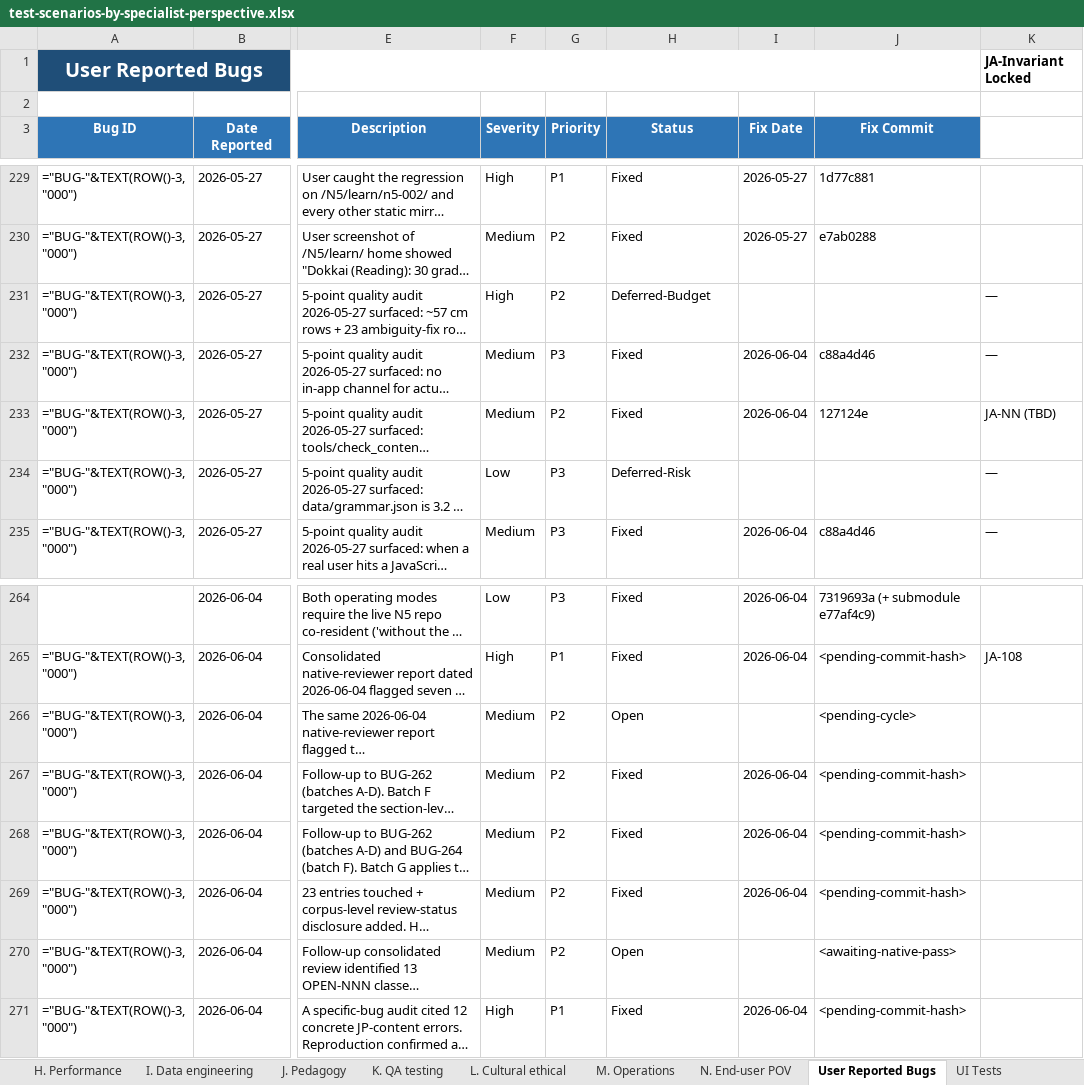
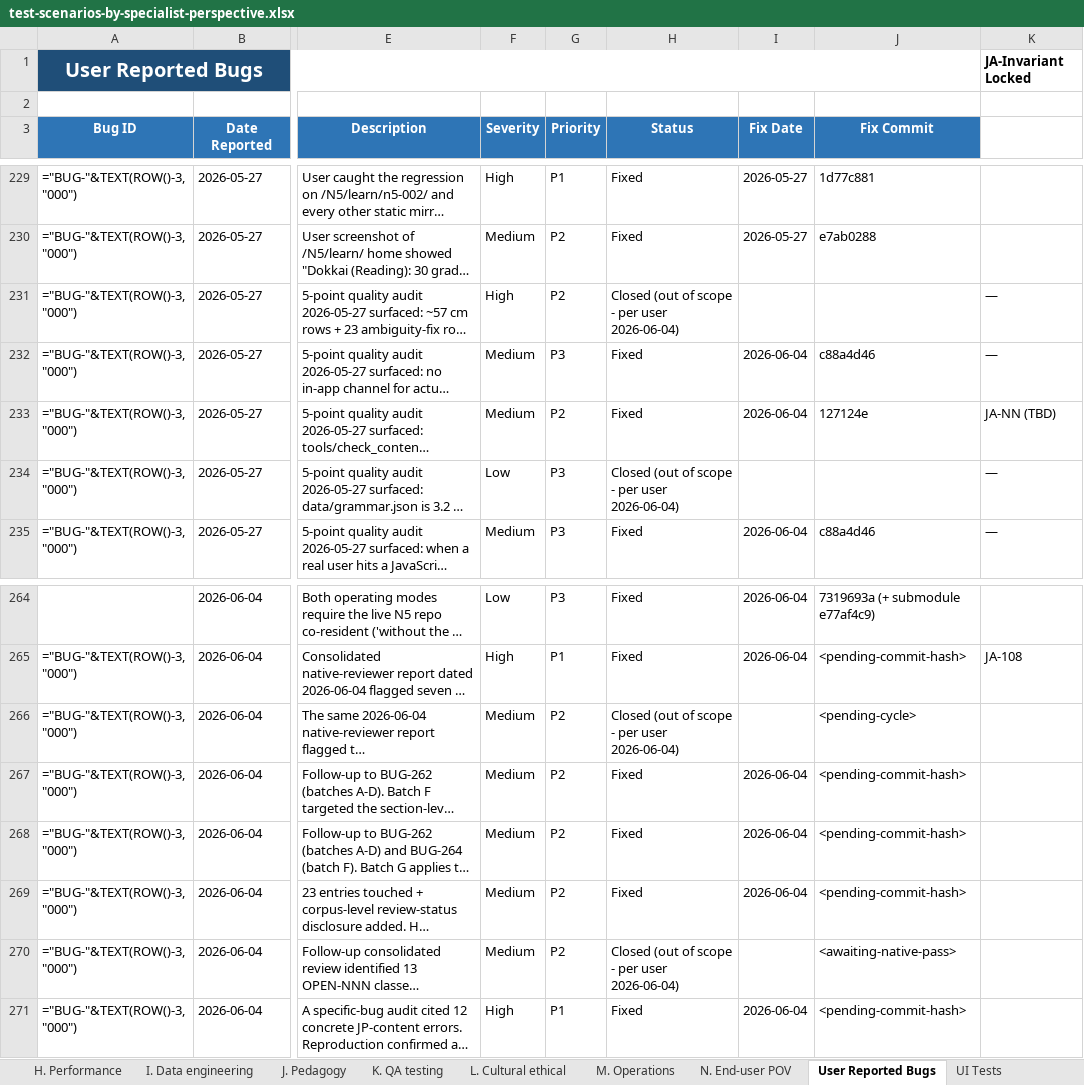
Before and after one commit to gauravaccentureproducts/JLPTSuccess, an Excel workbook: N5/specifications/test-scenarios-by-specialist-perspective.xlsx, sheet User Reported Bugs, drawn as a sheet; only a part is shown, gaps mark what is left out; long unchanged cells end in …; values as stored, in another font and other column widths than the file's, no borders; formulas without a stored value are shown as written; conditional formats not drawn; the diff names each change by its address in the sheet, - before the commit and + after, or states it on an @@ line.

```diff
--- a/N5/specifications/test-scenarios-by-specialist-perspective.xlsx (sheet User Reported Bugs)
+++ b/N5/specifications/test-scenarios-by-specialist-perspective.xlsx (sheet User Reported Bugs)
-H231 (Status): Deferred-Budget
+H231 (Status): Closed (out of scope - per user 2026-06-04)
-H234 (Status): Deferred-Risk
+H234 (Status): Closed (out of scope - per user 2026-06-04)
-H266 (Status): Open
+H266 (Status): Closed (out of scope - per user 2026-06-04)
-H270 (Status): Open
+H270 (Status): Closed (out of scope - per user 2026-06-04)
```
